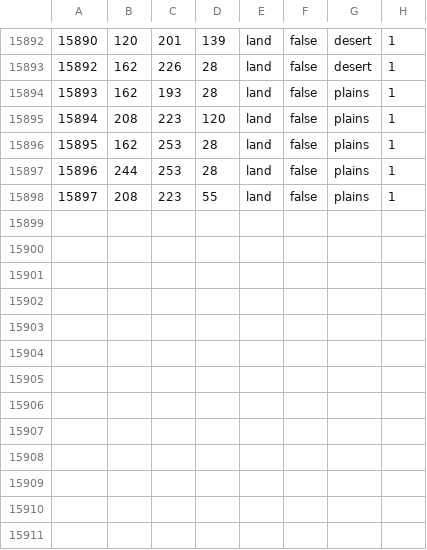
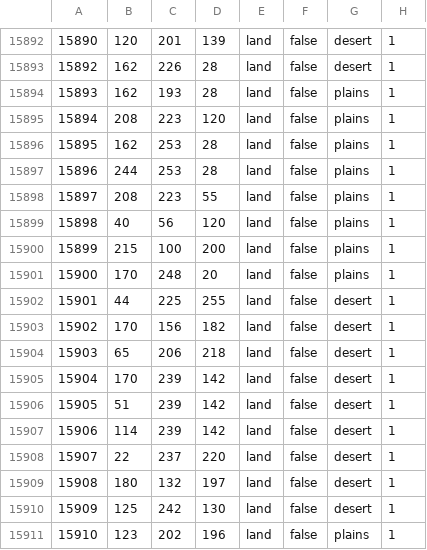
Before and after one commit to AdriianCOE/Azarya, a CSV file: map/definition.csv, drawn as a sheet; only a part is shown, gaps mark what is left out.

```diff
--- a/map/definition.csv
+++ b/map/definition.csv
@@ -15898 +15898,14 @@
 15897;208;223;55;land;false;plains;1
+15898;40;56;120;land;false;plains;1
+15899;215;100;200;land;false;plains;1
+15900;170;248;20;land;false;plains;1
+15901;44;225;255;land;false;desert;1
+15902;170;156;182;land;false;desert;1
+15903;65;206;218;land;false;desert;1
+15904;170;239;142;land;false;desert;1
+15905;51;239;142;land;false;desert;1
+15906;114;239;142;land;false;desert;1
+15907;22;237;220;land;false;desert;1
+15908;180;132;197;land;false;desert;1
+15909;125;242;130;land;false;desert;1
+15910;123;202;196;land;false;plains;1
```
Also changed, not shown: 49 other files.
